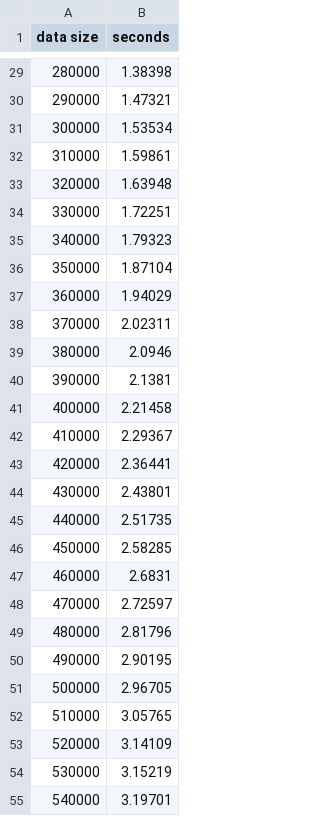
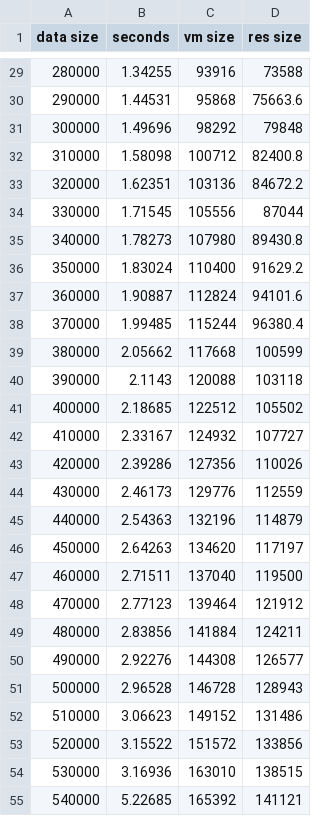
Before and after one commit to walkoncross/DBSCAN-1, a CSV file: stat.csv, drawn as a sheet; only a part is shown, gaps mark what is left out; the diff covers the shown part only; the diff names each change by its address in the sheet, - before the commit and + after, or states it on an @@ line.

```diff
--- a/stat.csv
+++ b/stat.csv
+column C (vm size), rows 29-55: 93916 | 95868 | 98292 | 100712 | 103136 | 105556 | 107980 | 110400 | 112824 | 115244 | 117668 | 120088 | 122512 | 124932 | 127356 | 129776 | 132196 | 134620 | 137040 | 139464 | 141884 | 144308 | 146728 | 149152 | 151572 | 163010 | 165392
+column D (res size), rows 29-55: 73588 | 75663.6 | 79848 | 82400.8 | 84672.2 | 87044 | 89430.8 | 91629.2 | 94101.6 | 96380.4 | 100599 | 103118 | 105502 | 107727 | 110026 | 112559 | 114879 | 117197 | 119500 | 121912 | 124211 | 126577 | 128943 | 131486 | 133856 | 138515 | 141121
-B29 (seconds): 1.38398
+B29 (seconds): 1.34255
-B30 (seconds): 1.47321
+B30 (seconds): 1.44531
-B31 (seconds): 1.53534
+B31 (seconds): 1.49696
-B32 (seconds): 1.59861
+B32 (seconds): 1.58098
-B33 (seconds): 1.63948
+B33 (seconds): 1.62351
-B34 (seconds): 1.72251
+B34 (seconds): 1.71545
-B35 (seconds): 1.79323
+B35 (seconds): 1.78273
-B36 (seconds): 1.87104
+B36 (seconds): 1.83024
-B37 (seconds): 1.94029
+B37 (seconds): 1.90887
-B38 (seconds): 2.02311
+B38 (seconds): 1.99485
-B39 (seconds): 2.0946
+B39 (seconds): 2.05662
-B40 (seconds): 2.1381
+B40 (seconds): 2.1143
-B41 (seconds): 2.21458
+B41 (seconds): 2.18685
-B42 (seconds): 2.29367
+B42 (seconds): 2.33167
-B43 (seconds): 2.36441
+B43 (seconds): 2.39286
-B44 (seconds): 2.43801
+B44 (seconds): 2.46173
-B45 (seconds): 2.51735
+B45 (seconds): 2.54363
-B46 (seconds): 2.58285
+B46 (seconds): 2.64263
-B47 (seconds): 2.6831
+B47 (seconds): 2.71511
-B48 (seconds): 2.72597
+B48 (seconds): 2.77123
-B49 (seconds): 2.81796
+B49 (seconds): 2.83856
-B50 (seconds): 2.90195
+B50 (seconds): 2.92276
-B51 (seconds): 2.96705
+B51 (seconds): 2.96528
-B52 (seconds): 3.05765
+B52 (seconds): 3.06623
-B53 (seconds): 3.14109
+B53 (seconds): 3.15522
-B54 (seconds): 3.15219
+B54 (seconds): 3.16936
-B55 (seconds): 3.19701
+B55 (seconds): 5.22685
```
Also changed, not shown: 10 added rows and 72 edited cells elsewhere in this file, 9 other files.
